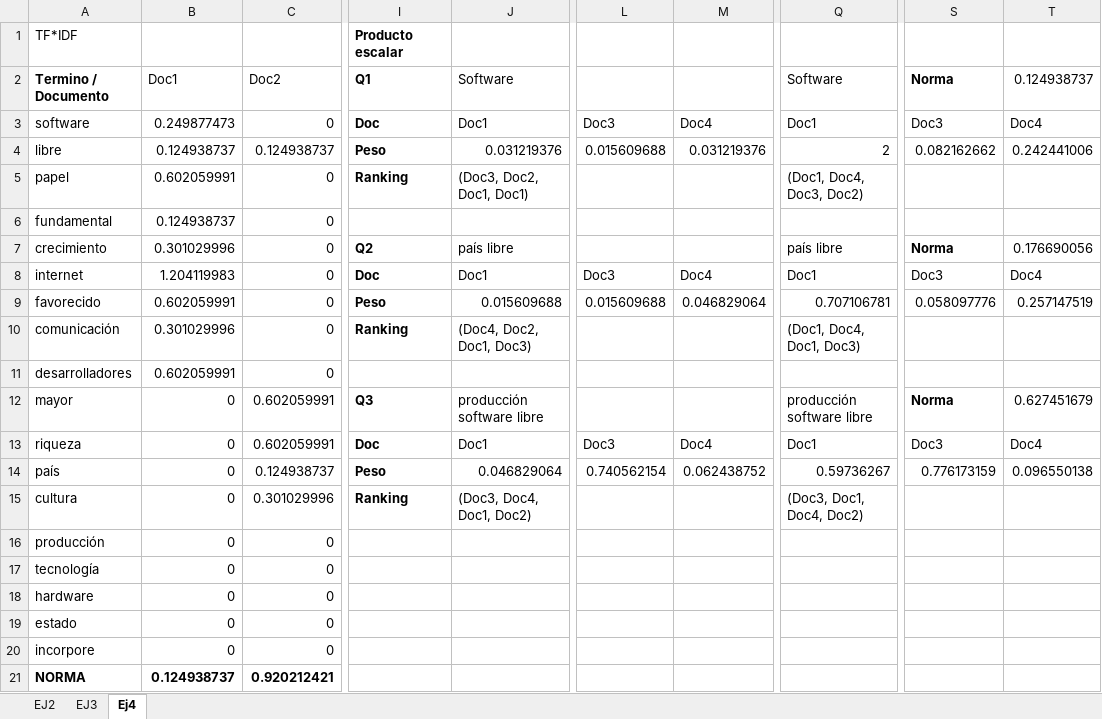
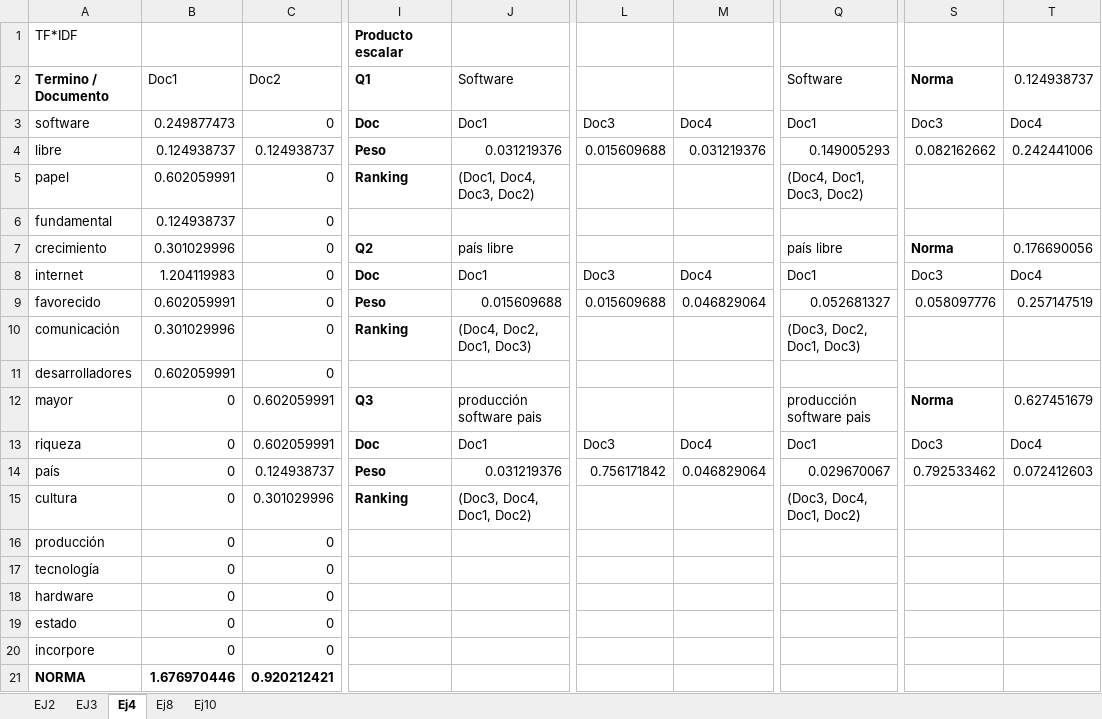
Before and after one commit to zamudio-fabian/RI-Modelos-de-recuperacion-de-informacion, an Excel workbook: respuestas.xlsx, sheet Ej4, drawn as a sheet; only a part is shown, gaps mark what is left out; values as stored, in another font and other column widths than the file's, no borders; the diff names each change by its address in the sheet, - before the commit and + after, or states it on an @@ line.

```diff
--- a/respuestas.xlsx (sheet Ej4)
+++ b/respuestas.xlsx (sheet Ej4)
+sheet tab: Ej8
+sheet tab: Ej10
-Q4 (Software): 2
+Q4 (Software): 0.149005293
-J5 (Software): (Doc3, Doc2, Doc1, Doc1)
+J5 (Software): (Doc1, Doc4, Doc3, Doc2)
-Q5 (Software): (Doc1, Doc4, Doc3, Doc2)
+Q5 (Software): (Doc4, Doc1, Doc3, Doc2)
-Q9 (Software): 0.707106781
+Q9 (Software): 0.052681327
-Q10 (Software): (Doc1, Doc4, Doc1, Doc3)
+Q10 (Software): (Doc3, Doc2, Doc1, Doc3)
-J12 (Software): producción software libre
+J12 (Software): producción software pais
-Q12 (Software): producción software libre
+Q12 (Software): producción software pais
-J14 (Software): 0.046829064
+J14 (Software): 0.031219376
-L14: 0.740562154
+L14: 0.756171842
-M14: 0.062438752
+M14: 0.046829064
-Q14 (Software): 0.59736267
+Q14 (Software): 0.029670067
-S14 (Norma): 0.776173159
+S14 (Norma): 0.792533462
-T14 (0.124938737): 0.096550138
+T14 (0.124938737): 0.072412603
-Q15 (Software): (Doc3, Doc1, Doc4, Doc2)
+Q15 (Software): (Doc3, Doc4, Doc1, Doc2)
-B21 (Doc1): 0.124938737
+B21 (Doc1): 1.676970446
```
Also changed, not shown: sheet EJ3, formulas that keep their value, charts or pictures.
